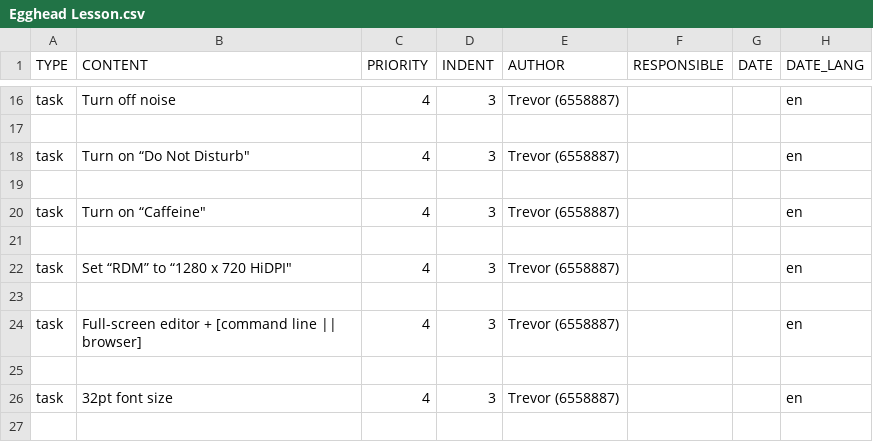
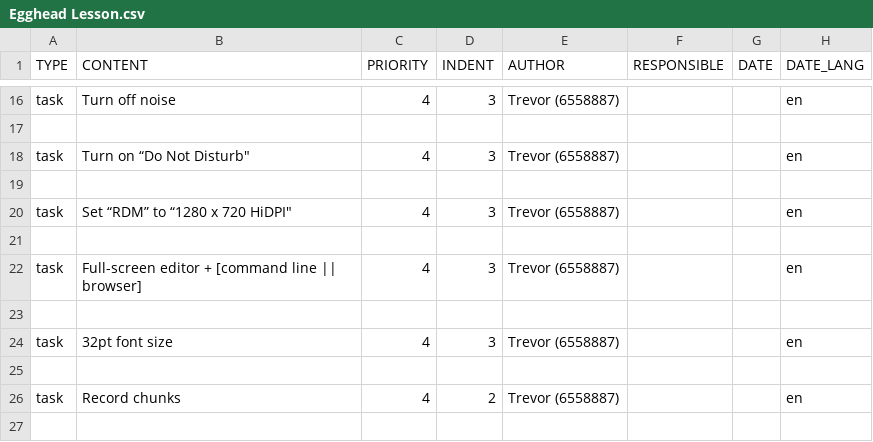
Before and after one commit to trevordmiller/device-setup, a CSV file: todoist/Egghead Lesson.csv, drawn as a sheet; only a part is shown, gaps mark what is left out; the shorter side is filled out with more unchanged rows; the diff names each change by its address in the sheet, - before the commit and + after, or states it on an @@ line.

Commit message:
Remove caffiene from screencast list

```diff
--- a/todoist/Egghead Lesson.csv
+++ b/todoist/Egghead Lesson.csv
-row 20: task | Turn on “Caffeine" | 4 | 3 | Trevor (6558887) |  |  | en
-row 21: (empty)
```
